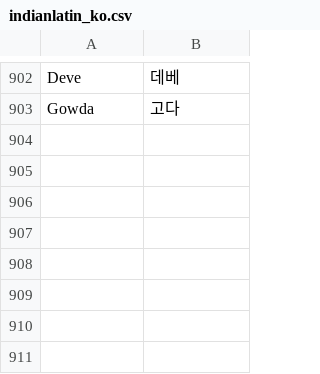
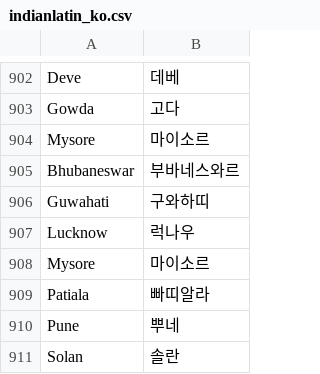
Before and after one commit to ychoi-kr/ko-prfrdr, a CSV file: indianlatin_ko.csv, drawn as a sheet; only a part is shown, gaps mark what is left out; the diff names each change by its address in the sheet, - before the commit and + after, or states it on an @@ line.

Commit message:
Update indianlatin_ko.csv

```diff
--- a/indianlatin_ko.csv
+++ b/indianlatin_ko.csv
+row 904: Mysore | 마이소르
+row 905: Bhubaneswar | 부바네스와르
+row 906: Guwahati | 구와하띠
+row 907: Lucknow | 럭나우
+row 908: Mysore | 마이소르
+row 909: Patiala | 빠띠알라
+row 910: Pune | 뿌네
+row 911: Solan | 솔란
```
